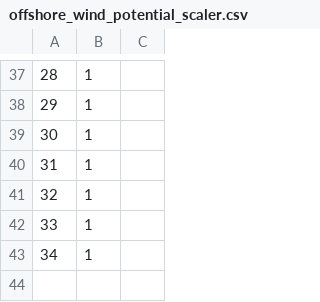
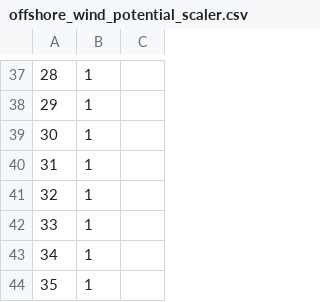
Before and after one commit to zarrarkhan/gcam_v5p3_seasia, a CSV file: input/gcamdata/inst/extdata/energy/offshore_wind_potential_scaler.csv, drawn as a sheet; only a part is shown, gaps mark what is left out; the diff names each change by its address in the sheet, - before the commit and + after, or states it on an @@ line.

```diff
--- a/input/gcamdata/inst/extdata/energy/offshore_wind_potential_scaler.csv
+++ b/input/gcamdata/inst/extdata/energy/offshore_wind_potential_scaler.csv
+row 44: 35 | 1
```
Also changed, not shown: input/gcamdata/inst/extdata/aglu/A_bio_frac_prod_R.csv, input/gcamdata/inst/extdata/common/GCAM_region_names.csv, 5 other files.
